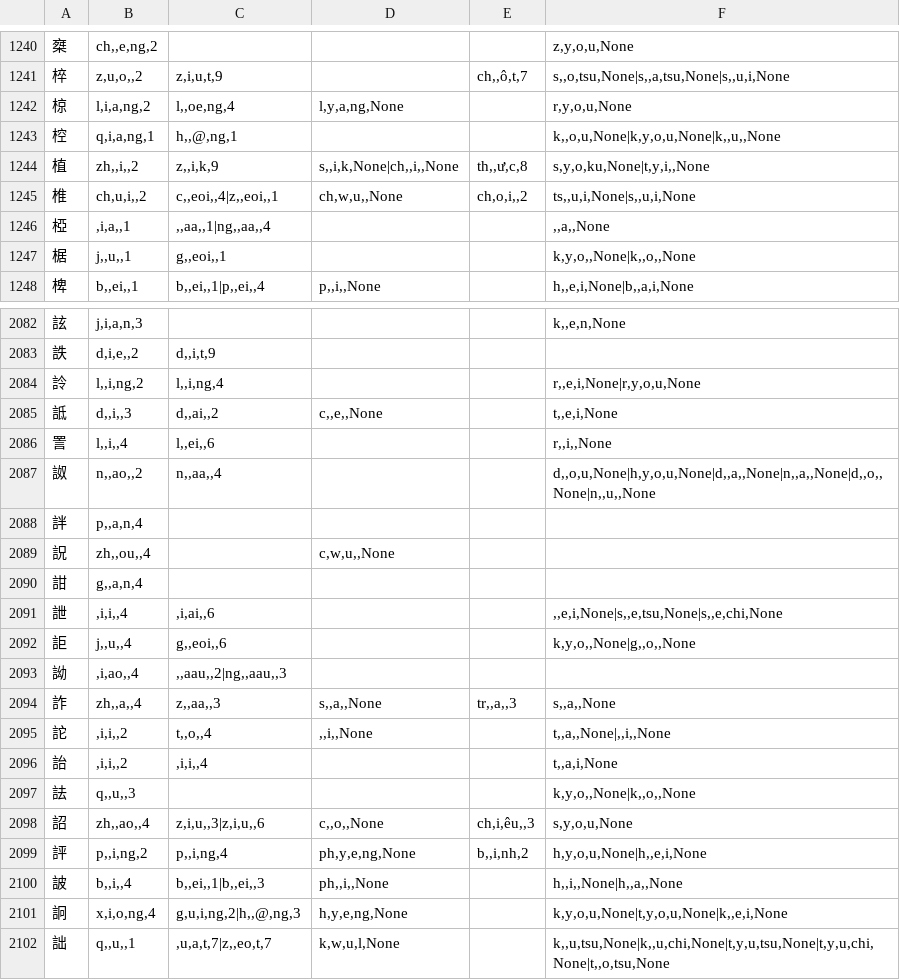
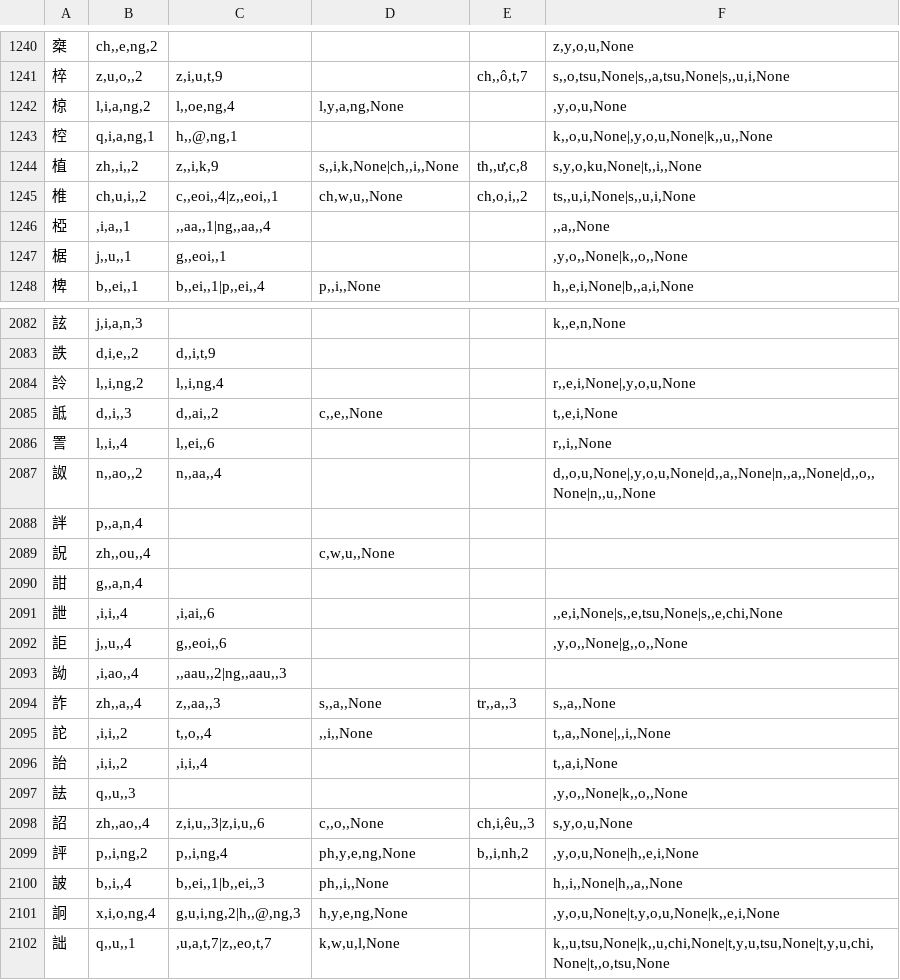
Before and after one commit to tayashigenori/dictionary, a TSV file: syllable_analyzer/feature_extractor/split/12.tsv (was syllable_analyzer/feature_extractor/dict_tsv/12.tsv), drawn as a sheet; only a part is shown, gaps mark what is left out; the diff covers the shown part only.

```diff
--- a/syllable_analyzer/feature_extractor/dict_tsv/12.tsv
+++ b/syllable_analyzer/feature_extractor/split/12.tsv
@@ -1241,8 +1241,8 @@
 椊	z,u,o,,2	z,i,u,t,9		ch,,ô,t,7	s,,o,tsu,None|s,,a,tsu,None|s,,u,i,None
-椋	l,i,a,ng,2	l,,oe,ng,4	l,y,a,ng,None		r,y,o,u,None
-椌	q,i,a,ng,1	h,,@,ng,1			k,,o,u,None|k,y,o,u,None|k,,u,,None
-植	zh,,i,,2	z,,i,k,9	s,,i,k,None|ch,,i,,None	th,,ư,c,8	s,y,o,ku,None|t,y,i,,None
+椋	l,i,a,ng,2	l,,oe,ng,4	l,y,a,ng,None		,y,o,u,None
+椌	q,i,a,ng,1	h,,@,ng,1			k,,o,u,None|,y,o,u,None|k,,u,,None
+植	zh,,i,,2	z,,i,k,9	s,,i,k,None|ch,,i,,None	th,,ư,c,8	s,y,o,ku,None|t,,i,,None
 椎	ch,u,i,,2	c,,eoi,,4|z,,eoi,,1	ch,w,u,,None	ch,o,i,,2	ts,,u,i,None|s,,u,i,None
 椏	,i,a,,1	,,aa,,1|ng,,aa,,4			,,a,,None
-椐	j,,u,,1	g,,eoi,,1			k,y,o,,None|k,,o,,None
+椐	j,,u,,1	g,,eoi,,1			,y,o,,None|k,,o,,None
 椑	b,,ei,,1	b,,ei,,1|p,,ei,,4	p,,i,,None		h,,e,i,None|b,,a,i,None
@@ -2083,6 +2083,6 @@
 詄	d,i,e,,2	d,,i,t,9			
-詅	l,,i,ng,2	l,,i,ng,4			r,,e,i,None|r,y,o,u,None
+詅	l,,i,ng,2	l,,i,ng,4			r,,e,i,None|,y,o,u,None
 詆	d,,i,,3	d,,ai,,2	c,,e,,None		t,,e,i,None
 詈	l,,i,,4	l,,ei,,6			r,,i,,None
-詉	n,,ao,,2	n,,aa,,4			d,,o,u,None|h,y,o,u,None|d,,a,,None|n,,a,,None|d,,o,,None|n,,u,,None
+詉	n,,ao,,2	n,,aa,,4			d,,o,u,None|,y,o,u,None|d,,a,,None|n,,a,,None|d,,o,,None|n,,u,,None
 詊	p,,a,n,4				
@@ -2091,3 +2091,3 @@
 詍	,i,i,,4	,i,ai,,6			,,e,i,None|s,,e,tsu,None|s,,e,chi,None
-詎	j,,u,,4	g,,eoi,,6			k,y,o,,None|g,,o,,None
+詎	j,,u,,4	g,,eoi,,6			,y,o,,None|g,,o,,None
 詏	,i,ao,,4	,,aau,,2|ng,,aau,,3			
@@ -2096,7 +2096,7 @@
 詒	,i,i,,2	,i,i,,4			t,,a,i,None
-詓	q,,u,,3				k,y,o,,None|k,,o,,None
+詓	q,,u,,3				,y,o,,None|k,,o,,None
 詔	zh,,ao,,4	z,i,u,,3|z,i,u,,6	c,,o,,None	ch,i,êu,,3	s,y,o,u,None
-評	p,,i,ng,2	p,,i,ng,4	ph,y,e,ng,None	b,,i,nh,2	h,y,o,u,None|h,,e,i,None
+評	p,,i,ng,2	p,,i,ng,4	ph,y,e,ng,None	b,,i,nh,2	,y,o,u,None|h,,e,i,None
 詖	b,,i,,4	b,,ei,,1|b,,ei,,3	ph,,i,,None		h,,i,,None|h,,a,,None
-詗	x,i,o,ng,4	g,u,i,ng,2|h,,@,ng,3	h,y,e,ng,None		k,y,o,u,None|t,y,o,u,None|k,,e,i,None
+詗	x,i,o,ng,4	g,u,i,ng,2|h,,@,ng,3	h,y,e,ng,None		,y,o,u,None|t,y,o,u,None|k,,e,i,None
 詘	q,,u,,1	,u,a,t,7|z,,eo,t,7	k,w,u,l,None		k,,u,tsu,None|k,,u,chi,None|t,y,u,tsu,None|t,y,u,chi,None|t,,o,tsu,None
```
Also changed, not shown: 186 edited cells elsewhere in this file, syllable_analyzer/feature_extractor/split/10.tsv, syllable_analyzer/feature_extractor/split/11.tsv, 51 other files.
